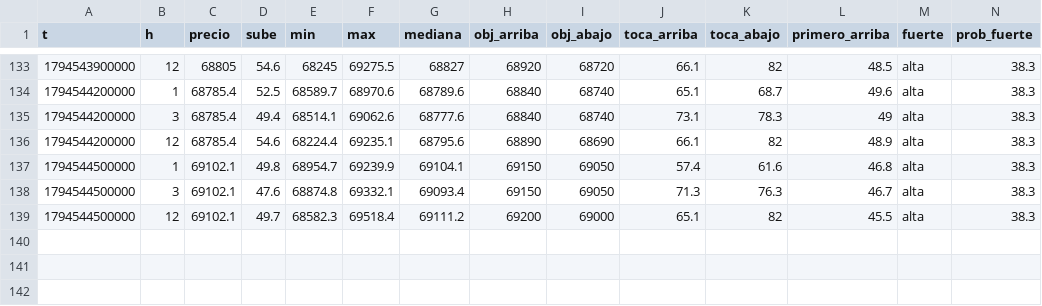
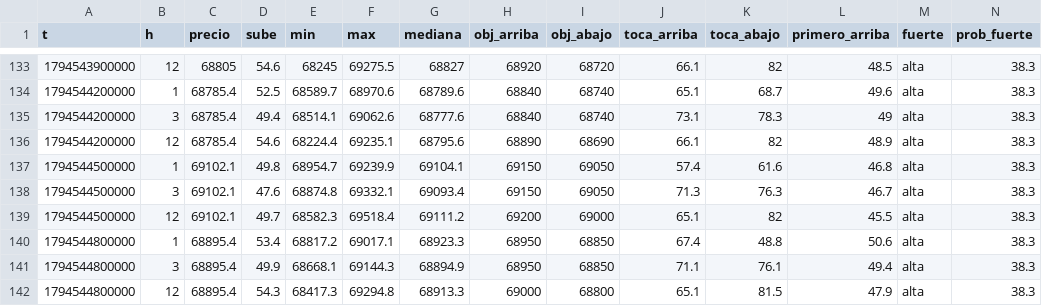
Before and after one commit to DiegoAdrian97/BTCAnalyzer, a CSV file: historial/BTC/5m/2026-11-13.csv, drawn as a sheet; only a part is shown, gaps mark what is left out; rows hold the shown columns only; the diff names each change by its address in the sheet, - before the commit and + after, or states it on an @@ line.

Commit message:
historial: 1 archivos

```diff
--- a/historial/BTC/5m/2026-11-13.csv
+++ b/historial/BTC/5m/2026-11-13.csv
+row 140: 1794544800000 | 1 | 68895.4 | 53.4 | 68817.2 | 69017.1 | 68923.3 | 68950 | 68850 | 67.4 | 48.8 | 50.6 | alta | 38.3
+row 141: 1794544800000 | 3 | 68895.4 | 49.9 | 68668.1 | 69144.3 | 68894.9 | 68950 | 68850 | 71.1 | 76.1 | 49.4 | alta | 38.3
+row 142: 1794544800000 | 12 | 68895.4 | 54.3 | 68417.3 | 69294.8 | 68913.3 | 69000 | 68800 | 65.1 | 81.5 | 47.9 | alta | 38.3
```
